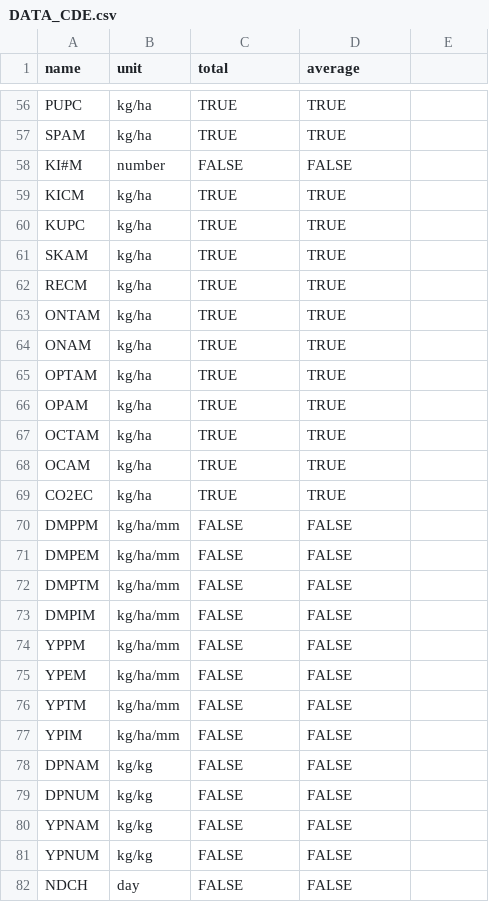
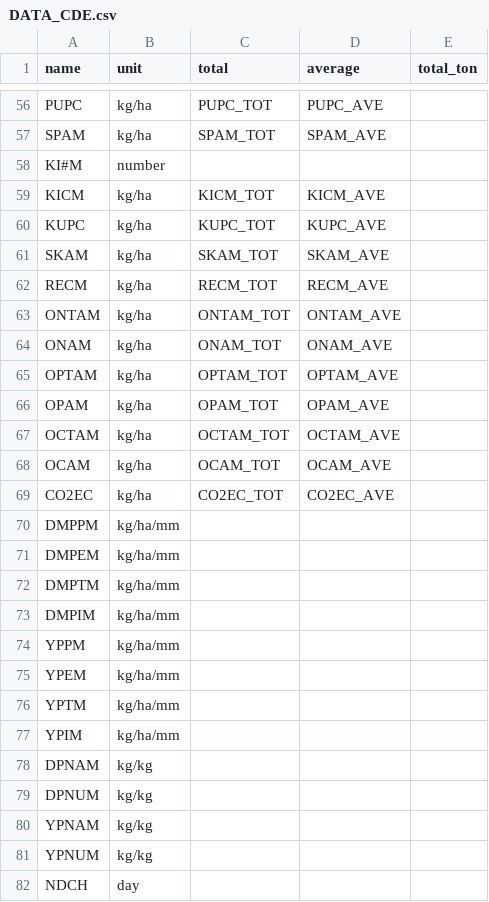
Before and after one commit to DSSAT/supermaas-aggregate-pythia-outputs, a CSV file: DATA_CDE.csv, drawn as a sheet; only a part is shown, gaps mark what is left out; the diff covers the shown part only; the diff names each change by its address in the sheet, - before the commit and + after, or states it on an @@ line.

```diff
--- a/DATA_CDE.csv
+++ b/DATA_CDE.csv
-E1: (empty)
+E1: total_ton
-C56 (total): TRUE
+C56 (total): PUPC_TOT
-D56 (average): TRUE
+D56 (average): PUPC_AVE
-C57 (total): TRUE
+C57 (total): SPAM_TOT
-D57 (average): TRUE
+D57 (average): SPAM_AVE
-C58 (total): FALSE
+C58 (total): (empty)
-D58 (average): FALSE
+D58 (average): (empty)
-C59 (total): TRUE
+C59 (total): KICM_TOT
-D59 (average): TRUE
+D59 (average): KICM_AVE
-C60 (total): TRUE
+C60 (total): KUPC_TOT
-D60 (average): TRUE
+D60 (average): KUPC_AVE
-C61 (total): TRUE
+C61 (total): SKAM_TOT
-D61 (average): TRUE
+D61 (average): SKAM_AVE
-C62 (total): TRUE
+C62 (total): RECM_TOT
-D62 (average): TRUE
+D62 (average): RECM_AVE
-C63 (total): TRUE
+C63 (total): ONTAM_TOT
-D63 (average): TRUE
+D63 (average): ONTAM_AVE
-C64 (total): TRUE
+C64 (total): ONAM_TOT
-D64 (average): TRUE
+D64 (average): ONAM_AVE
-C65 (total): TRUE
+C65 (total): OPTAM_TOT
-D65 (average): TRUE
+D65 (average): OPTAM_AVE
-C66 (total): TRUE
+C66 (total): OPAM_TOT
-D66 (average): TRUE
+D66 (average): OPAM_AVE
-C67 (total): TRUE
+C67 (total): OCTAM_TOT
-D67 (average): TRUE
+D67 (average): OCTAM_AVE
-C68 (total): TRUE
+C68 (total): OCAM_TOT
-D68 (average): TRUE
+D68 (average): OCAM_AVE
-C69 (total): TRUE
+C69 (total): CO2EC_TOT
-D69 (average): TRUE
+D69 (average): CO2EC_AVE
-C70:C82 (total): FALSE
+C70:C82 (total): (empty)
-D70:D82 (average): FALSE
+D70:D82 (average): (empty)
```
Also changed, not shown: 129 edited cells elsewhere in this file, 2 other files.
